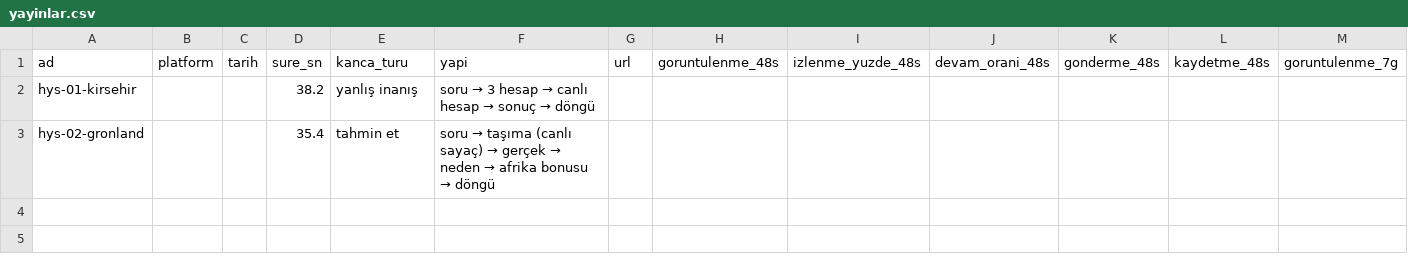
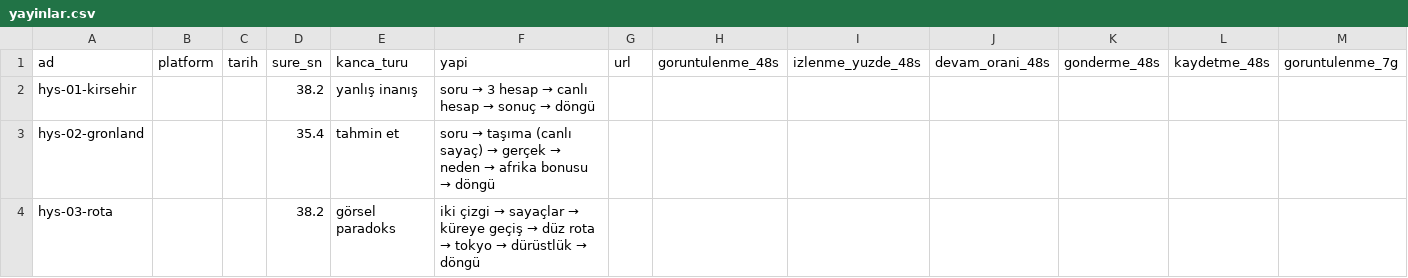
Before and after one commit to alierguney1/video-uretim-claude, a CSV file: yayinlar.csv, drawn as a sheet; only a part is shown; rows hold the shown columns only; the diff names each change by its address in the sheet, - before the commit and + after, or states it on an @@ line.

```diff
--- a/yayinlar.csv
+++ b/yayinlar.csv
+row 4: hys-03-rota |  |  | 38.2 | görsel paradoks | iki çizgi → sayaçlar → küreye geçiş → düz rota → tokyo → dürüstlük → döngü
```
Also changed, not shown: 16 other files.
